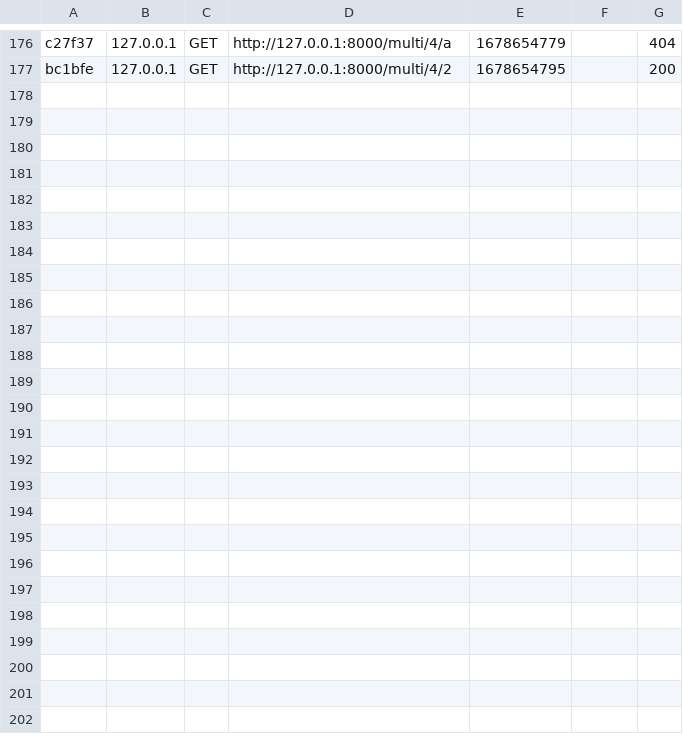
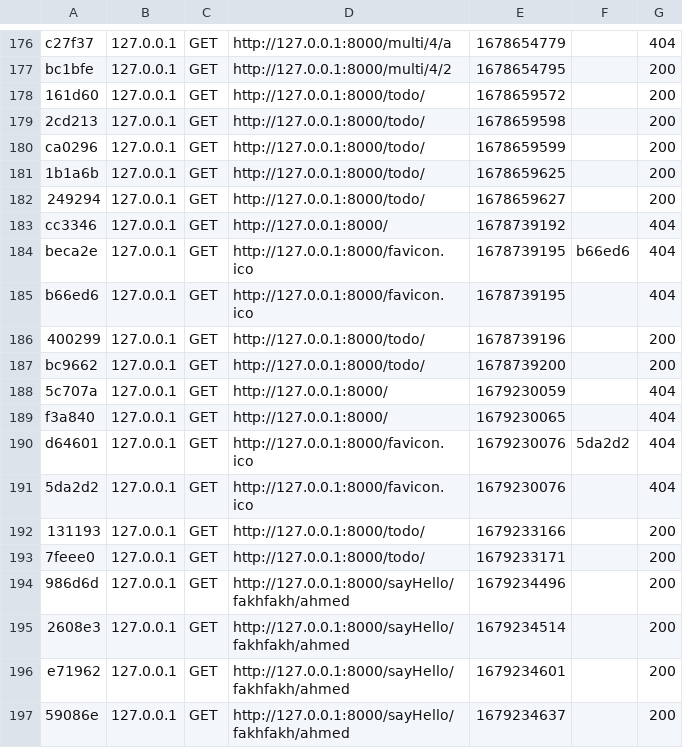
Before and after one commit to FakhAhmed/sf6Techwall, a CSV file: var/cache/dev/profiler/index.csv, drawn as a sheet; only a part is shown, gaps mark what is left out.

```diff
--- a/var/cache/dev/profiler/index.csv
+++ b/var/cache/dev/profiler/index.csv
@@ -177 +177,21 @@ c27f37,127.0.0.1,GET,http://127.0.0.1:8000/multi/4/a,1678654779,,404
 bc1bfe,127.0.0.1,GET,http://127.0.0.1:8000/multi/4/2,1678654795,,200
+161d60,127.0.0.1,GET,http://127.0.0.1:8000/todo/,1678659572,,200
+2cd213,127.0.0.1,GET,http://127.0.0.1:8000/todo/,1678659598,,200
+ca0296,127.0.0.1,GET,http://127.0.0.1:8000/todo/,1678659599,,200
+1b1a6b,127.0.0.1,GET,http://127.0.0.1:8000/todo/,1678659625,,200
+249294,127.0.0.1,GET,http://127.0.0.1:8000/todo/,1678659627,,200
+cc3346,127.0.0.1,GET,http://127.0.0.1:8000/,1678739192,,404
+beca2e,127.0.0.1,GET,http://127.0.0.1:8000/favicon.ico,1678739195,b66ed6,404
+b66ed6,127.0.0.1,GET,http://127.0.0.1:8000/favicon.ico,1678739195,,404
+400299,127.0.0.1,GET,http://127.0.0.1:8000/todo/,1678739196,,200
+bc9662,127.0.0.1,GET,http://127.0.0.1:8000/todo/,1678739200,,200
+5c707a,127.0.0.1,GET,http://127.0.0.1:8000/,1679230059,,404
+f3a840,127.0.0.1,GET,http://127.0.0.1:8000/,1679230065,,404
+d64601,127.0.0.1,GET,http://127.0.0.1:8000/favicon.ico,1679230076,5da2d2,404
+5da2d2,127.0.0.1,GET,http://127.0.0.1:8000/favicon.ico,1679230076,,404
+131193,127.0.0.1,GET,http://127.0.0.1:8000/todo/,1679233166,,200
+7feee0,127.0.0.1,GET,http://127.0.0.1:8000/todo/,1679233171,,200
+986d6d,127.0.0.1,GET,http://127.0.0.1:8000/sayHello/fakhfakh/ahmed,1679234496,,200
+2608e3,127.0.0.1,GET,http://127.0.0.1:8000/sayHello/fakhfakh/ahmed,1679234514,,200
+e71962,127.0.0.1,GET,http://127.0.0.1:8000/sayHello/fakhfakh/ahmed,1679234601,,200
+59086e,127.0.0.1,GET,http://127.0.0.1:8000/sayHello/fakhfakh/ahmed,1679234637,,200
```
Also changed, not shown: 3 other files.
